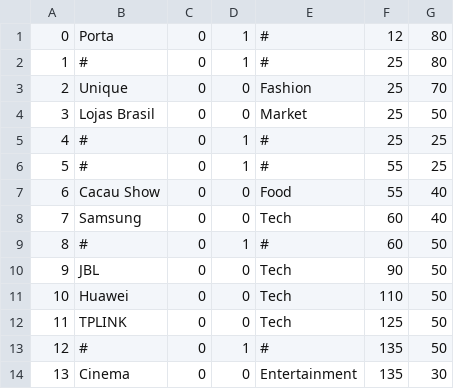
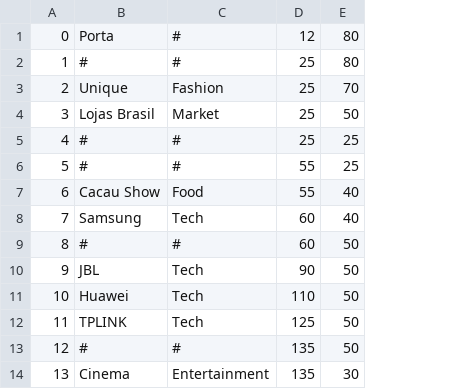
Before and after one commit to Ericles-Porty/Graph-With-Q-Learning, a CSV file: vertices.csv, drawn as a sheet; only a part is shown; the diff names each change by its address in the sheet, - before the commit and + after, or states it on an @@ line.

```diff
--- a/vertices.csv
+++ b/vertices.csv
-column C, rows 1-14: all 0
-column D, rows 1-14: 1 | 1 | 0 | 0 | 1 | 1 | 0 | 0 | 1 | 0 | 0 | 0 | 1 | 0
```
Also changed, not shown: arestas.csv, 6 other files.
